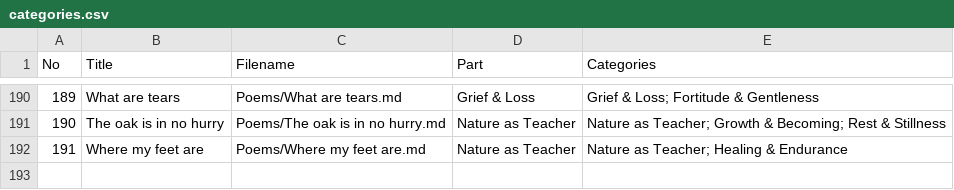
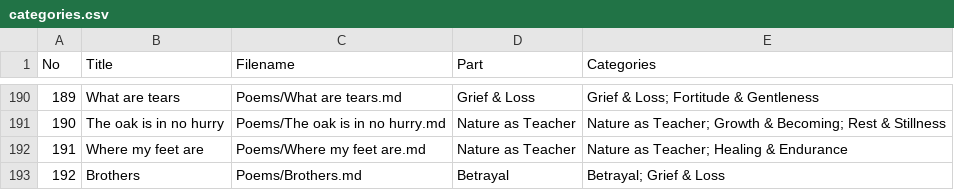
Before and after one commit to princemanjee/Poetry, a CSV file: categories.csv, drawn as a sheet; only a part is shown, gaps mark what is left out; the diff names each change by its address in the sheet, - before the commit and + after, or states it on an @@ line.

```diff
--- a/categories.csv
+++ b/categories.csv
+row 193: 192 | Brothers | Poems/Brothers.md | Betrayal | Betrayal; Grief & Loss
```
Also changed, not shown: 3 other files.
